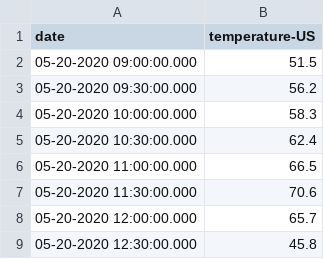
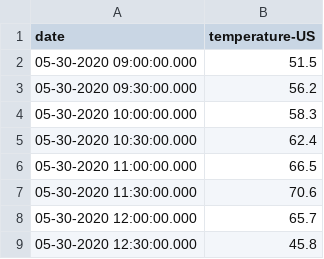
Before and after one commit to michaeldmoore/CSVServer, a CSV file: csv/temperature-US.csv, drawn as a sheet.

```diff
--- a/csv/temperature-US.csv
+++ b/csv/temperature-US.csv
@@ -1,9 +1,9 @@
 date,temperature-US
-05-20-2020 09:00:00.000,51.5
-05-20-2020 09:30:00.000,56.2
-05-20-2020 10:00:00.000,58.3
-05-20-2020 10:30:00.000,62.4
-05-20-2020 11:00:00.000,66.5
-05-20-2020 11:30:00.000,70.6
-05-20-2020 12:00:00.000,65.7
-05-20-2020 12:30:00.000,45.8
+05-30-2020 09:00:00.000,51.5
+05-30-2020 09:30:00.000,56.2
+05-30-2020 10:00:00.000,58.3
+05-30-2020 10:30:00.000,62.4
+05-30-2020 11:00:00.000,66.5
+05-30-2020 11:30:00.000,70.6
+05-30-2020 12:00:00.000,65.7
+05-30-2020 12:30:00.000,45.8
```
Also changed, not shown: csv/humidity.csv, csv/humidity3.csv, 13 other files.
